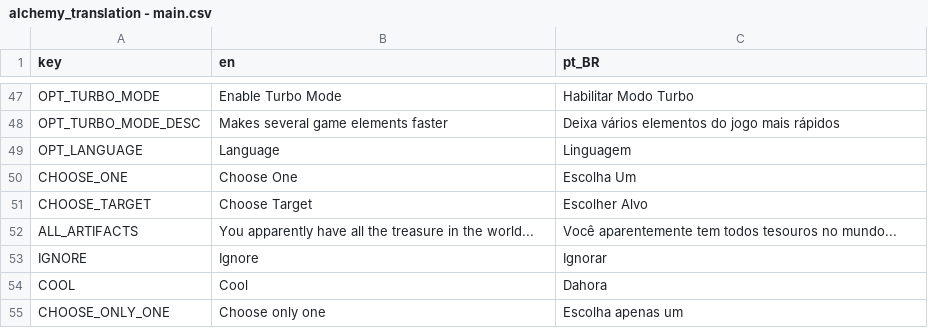
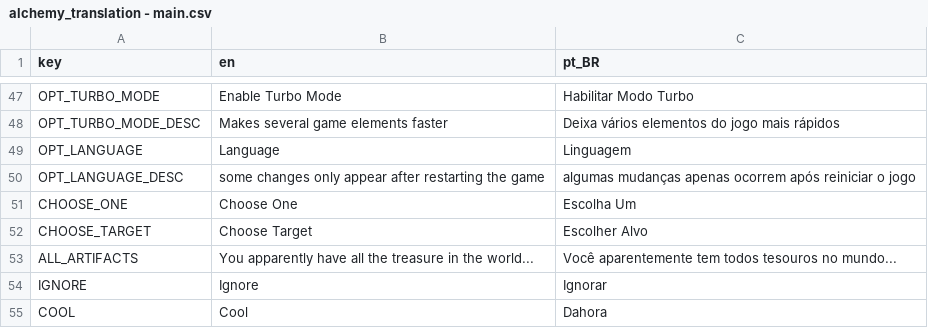
Before and after one commit to Space-Paca/alchemy-game, a CSV file: project/assets/translation/alchemy_translation - main.csv, drawn as a sheet; only a part is shown, gaps mark what is left out; the shorter side is filled out with more unchanged rows.

Commit message:
Warning when changing language on settings
Closes #198

```diff
--- a/project/assets/translation/alchemy_translation - main.csv
+++ b/project/assets/translation/alchemy_translation - main.csv
@@ -49,2 +49,3 @@ OPT_TURBO_MODE_DESC,Makes several game elements faster,Deixa vários elementos d
 OPT_LANGUAGE,Language,Linguagem
+OPT_LANGUAGE_DESC,some changes only appear after restarting the game,algumas mudanças apenas ocorrem após reiniciar o jogo
 CHOOSE_ONE,Choose One,Escolha Um
```
Also changed, not shown: 3 other files.
